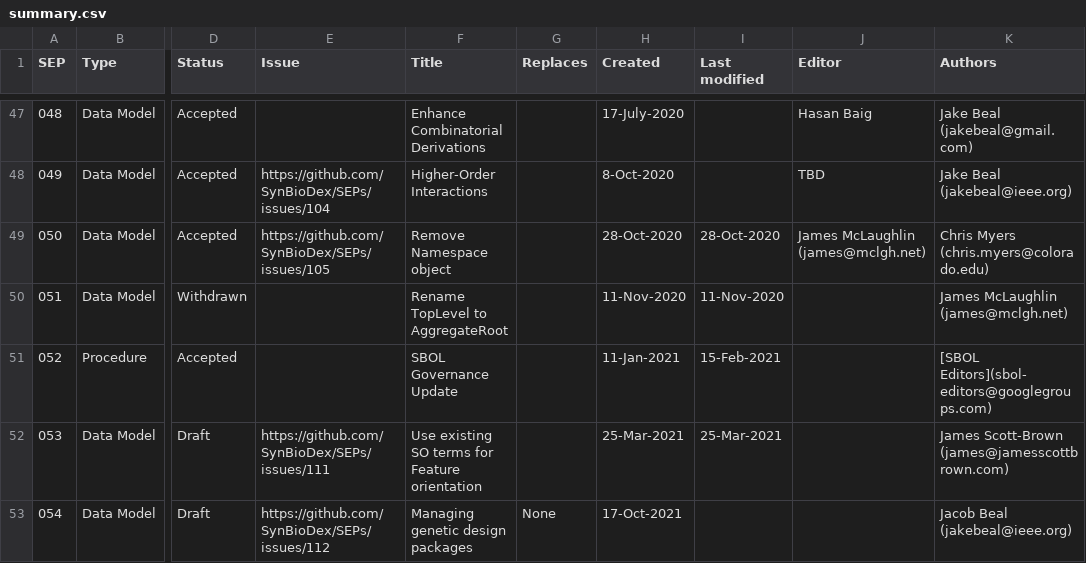
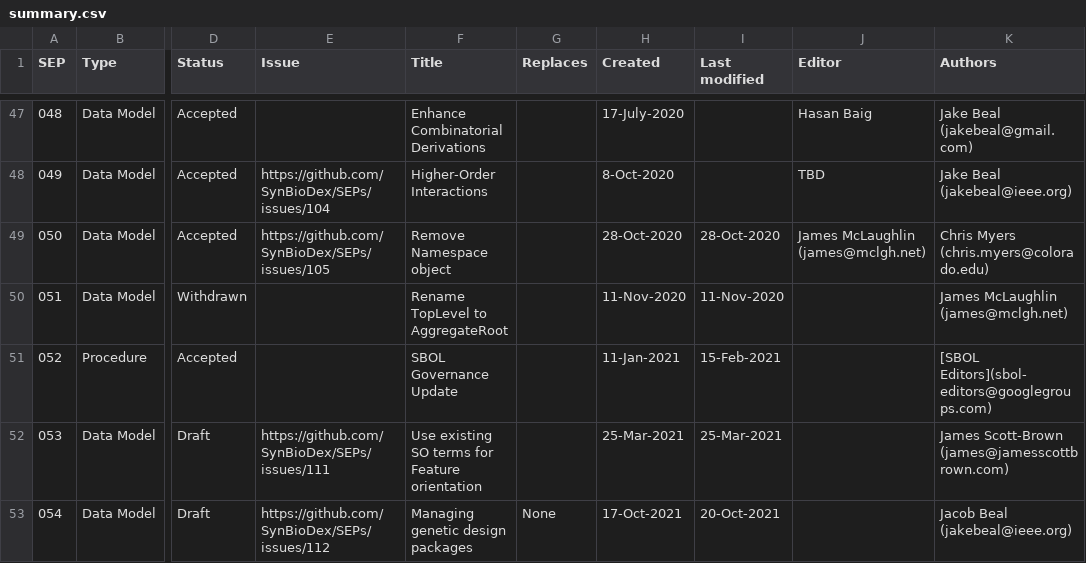
Before and after one commit to SynBioDex/SEPs, a CSV file: summary.csv, drawn as a sheet; only a part is shown, gaps mark what is left out; the diff names each change by its address in the sheet, - before the commit and + after, or states it on an @@ line.

```diff
--- a/summary.csv
+++ b/summary.csv
-I53 (Last modified): (empty)
+I53 (Last modified): 20-Oct-2021
```
